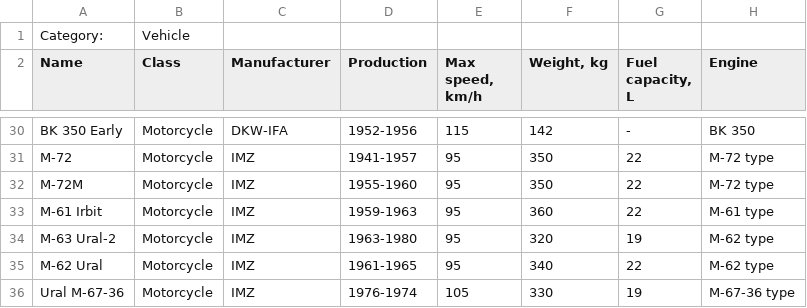
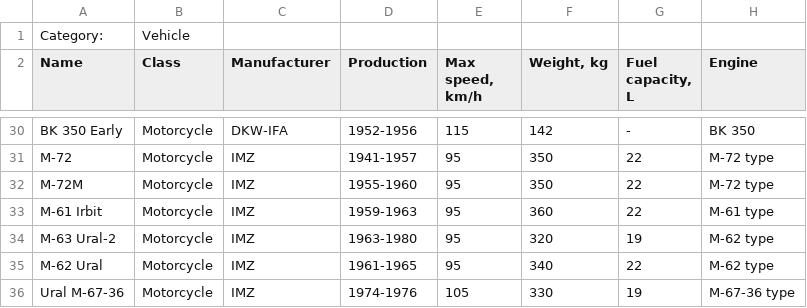
Before and after one commit to pazukdev/bearings-info-api, a CSV file: backend/src/main/resources/static/vehicle.csv, drawn as a sheet; only a part is shown, gaps mark what is left out; the diff names each change by its address in the sheet, - before the commit and + after, or states it on an @@ line.

```diff
--- a/backend/src/main/resources/static/vehicle.csv
+++ b/backend/src/main/resources/static/vehicle.csv
-D36 (Production): 1976-1974
+D36 (Production): 1974-1976
```
Also changed, not shown: 3 other files.
